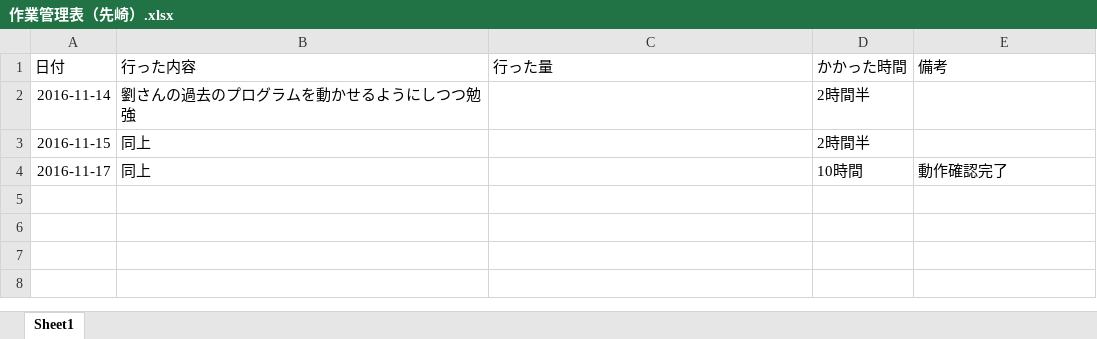
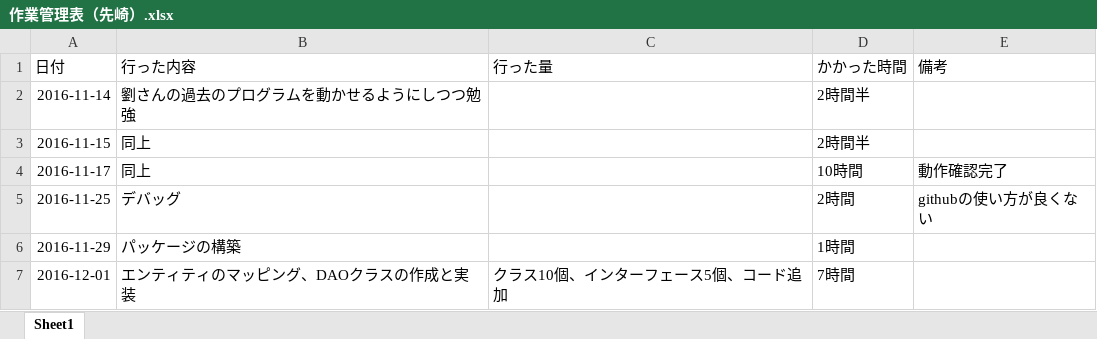
Before and after one commit to shawnliu339/Checklist, an Excel workbook: work-record/作業管理表（先崎）.xlsx, sheet Sheet1, drawn as a sheet; values as stored, in another font and other column widths than the file's, no borders; the diff names each change by its address in the sheet, - before the commit and + after, or states it on an @@ line.

Commit message:
作業管理表の更新

```diff
--- a/work-record/作業管理表（先崎）.xlsx (sheet Sheet1)
+++ b/work-record/作業管理表（先崎）.xlsx (sheet Sheet1)
+row 5: 2016-11-25 | デバッグ |  | 2時間 | githubの使い方が良くない
+row 6: 2016-11-29 | パッケージの構築 |  | 1時間
+row 7: 2016-12-01 | エンティティのマッピング、DAOクラスの作成と実装 | クラス10個、インターフェース5個、コード追加 | 7時間
```
